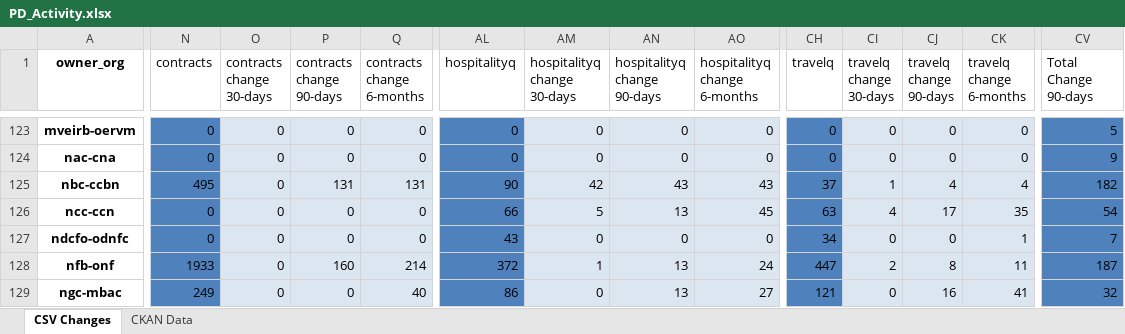
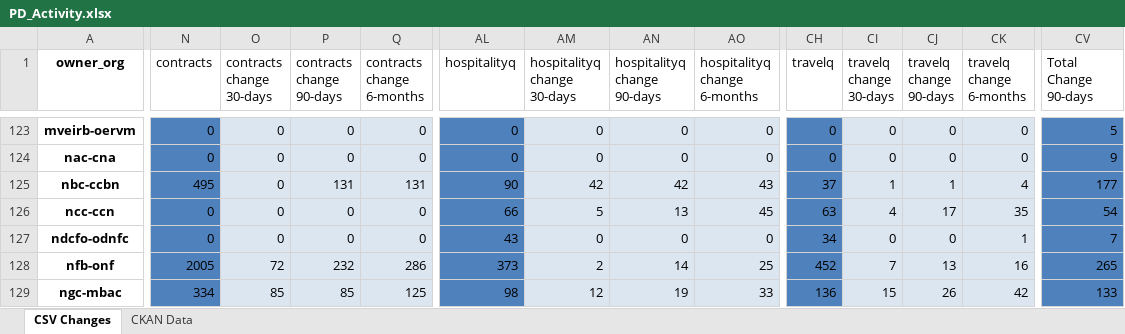
Before and after one commit to PatLittle/analytics-corporate-reporting, an Excel workbook: PD_CHANGES_RPT/PD_Activity.xlsx, sheet CSV Changes, drawn as a sheet; only a part is shown, gaps mark what is left out; values as stored, in another font and other column widths than the file's, no borders; the diff covers the shown part only; the diff names each change by its address in the sheet, - before the commit and + after, or states it on an @@ line.

```diff
--- a/PD_CHANGES_RPT/PD_Activity.xlsx (sheet CSV Changes)
+++ b/PD_CHANGES_RPT/PD_Activity.xlsx (sheet CSV Changes)
-AN125 (hospitalityq change 90-days): 43
+AN125 (hospitalityq change 90-days): 42
-CJ125 (travelq change 90-days): 4
+CJ125 (travelq change 90-days): 1
-CV125 (Total Change 90-days): 182
+CV125 (Total Change 90-days): 177
-N128 (contracts): 1933
+N128 (contracts): 2005
-O128 (contracts change 30-days): 0
+O128 (contracts change 30-days): 72
-P128 (contracts change 90-days): 160
+P128 (contracts change 90-days): 232
-Q128 (contracts change 6-months): 214
+Q128 (contracts change 6-months): 286
-AL128 (hospitalityq): 372
+AL128 (hospitalityq): 373
-AM128 (hospitalityq change 30-days): 1
+AM128 (hospitalityq change 30-days): 2
-AN128 (hospitalityq change 90-days): 13
+AN128 (hospitalityq change 90-days): 14
-AO128 (hospitalityq change 6-months): 24
+AO128 (hospitalityq change 6-months): 25
-CH128 (travelq): 447
+CH128 (travelq): 452
-CI128 (travelq change 30-days): 2
+CI128 (travelq change 30-days): 7
-CJ128 (travelq change 90-days): 8
+CJ128 (travelq change 90-days): 13
-CK128 (travelq change 6-months): 11
+CK128 (travelq change 6-months): 16
-CV128 (Total Change 90-days): 187
+CV128 (Total Change 90-days): 265
-N129 (contracts): 249
+N129 (contracts): 334
-O129 (contracts change 30-days): 0
+O129 (contracts change 30-days): 85
-P129 (contracts change 90-days): 0
+P129 (contracts change 90-days): 85
-Q129 (contracts change 6-months): 40
+Q129 (contracts change 6-months): 125
-AL129 (hospitalityq): 86
+AL129 (hospitalityq): 98
-AM129 (hospitalityq change 30-days): 0
+AM129 (hospitalityq change 30-days): 12
-AN129 (hospitalityq change 90-days): 13
+AN129 (hospitalityq change 90-days): 19
-AO129 (hospitalityq change 6-months): 27
+AO129 (hospitalityq change 6-months): 33
-CH129 (travelq): 121
+CH129 (travelq): 136
-CI129 (travelq change 30-days): 0
+CI129 (travelq change 30-days): 15
-CJ129 (travelq change 90-days): 16
+CJ129 (travelq change 90-days): 26
-CK129 (travelq change 6-months): 41
+CK129 (travelq change 6-months): 42
-CV129 (Total Change 90-days): 32
+CV129 (Total Change 90-days): 133
```
Also changed, not shown: 656 edited cells elsewhere in this sheet, sheet CKAN Data, 2 other files.
